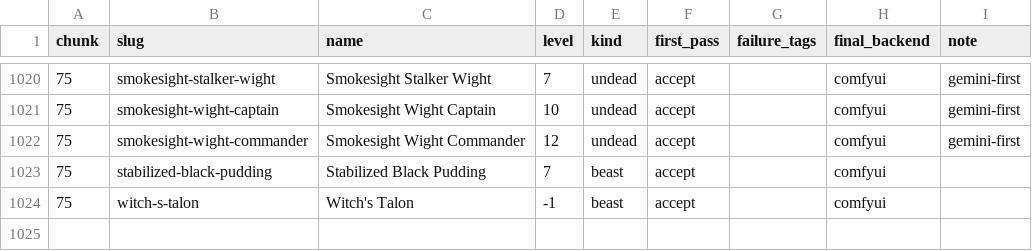
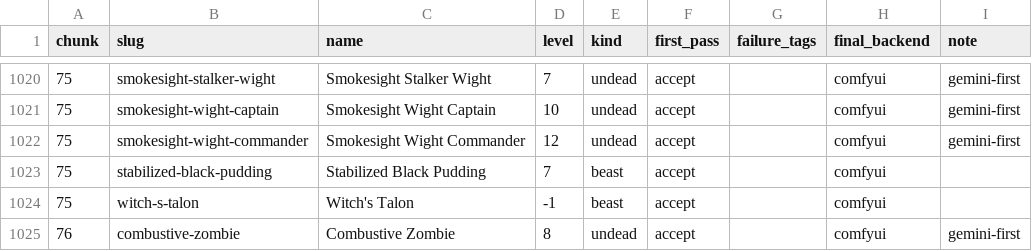
Before and after one commit to cory-johannsen/foundry-pf2e-dungeon-crawl, a CSV file: docs/token-art-failures.csv, drawn as a sheet; only a part is shown, gaps mark what is left out; the diff names each change by its address in the sheet, - before the commit and + after, or states it on an @@ line.

```diff
--- a/docs/token-art-failures.csv
+++ b/docs/token-art-failures.csv
+row 1025: 76 | combustive-zombie | Combustive Zombie | 8 | undead | accept |  | comfyui | gemini-first
```
Also changed, not shown: 3 other files.
